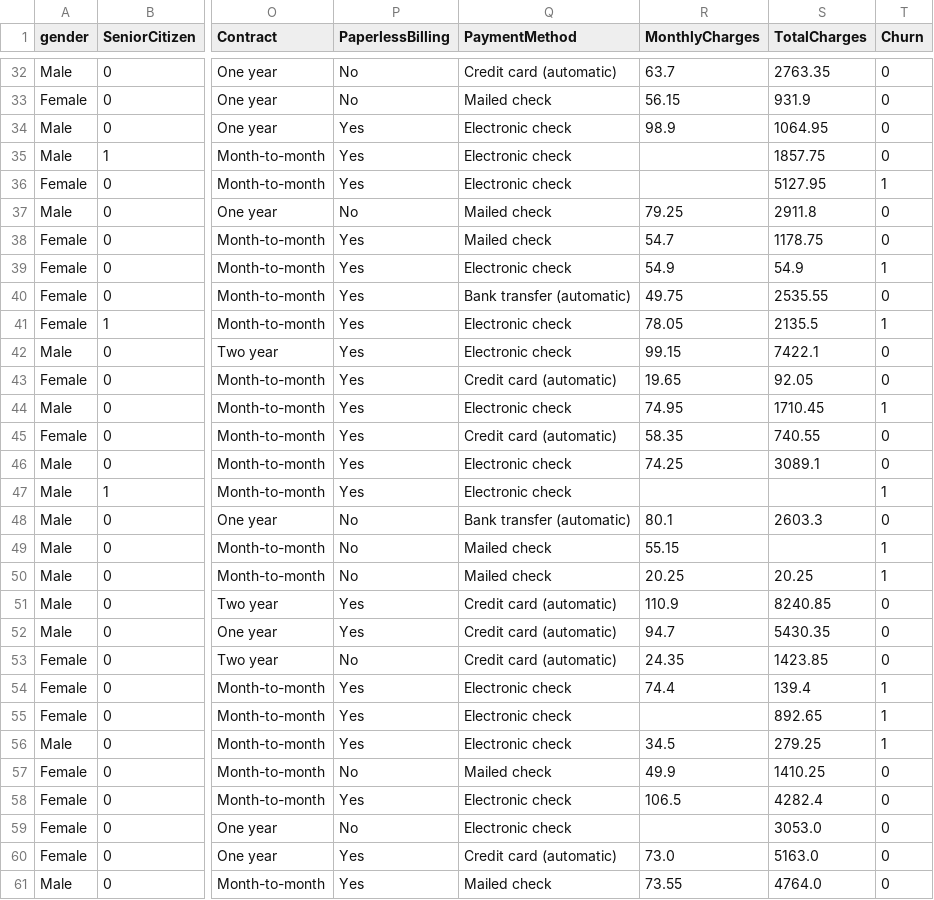
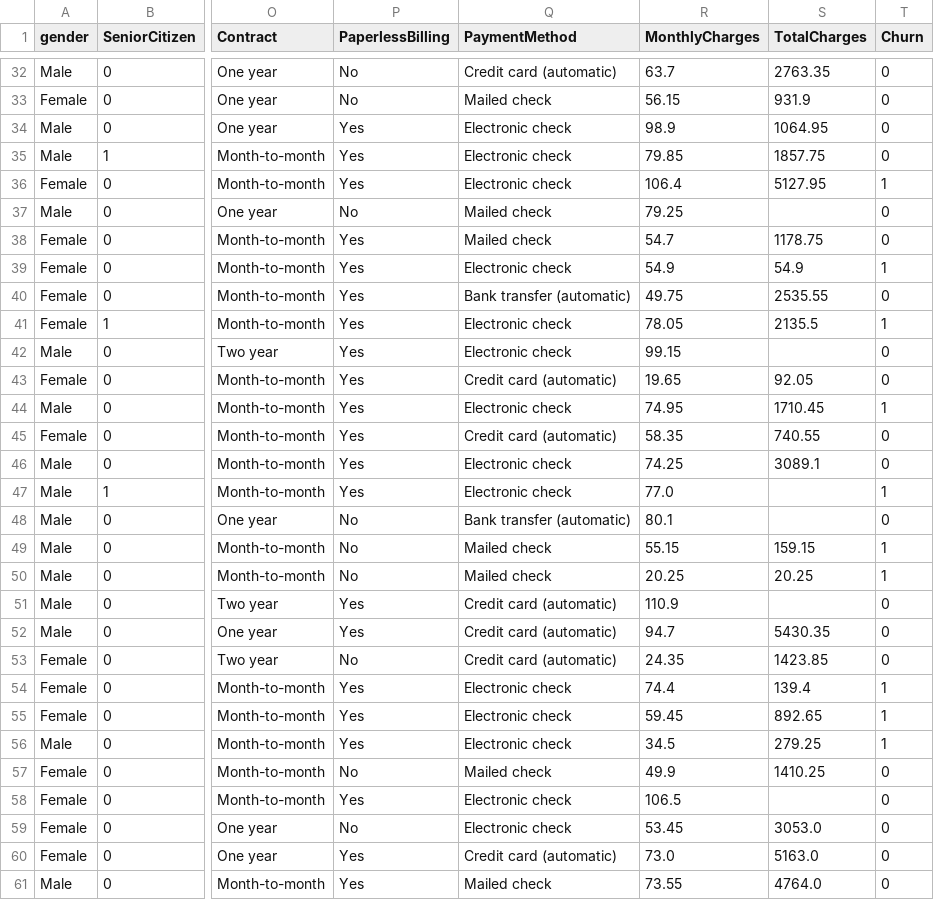
Before and after one commit to jpb989/data_analytics, a CSV file: data/simulations/quality_failure/Batch_T2_QualityFailure.csv, drawn as a sheet; only a part is shown, gaps mark what is left out; the diff covers the shown part only; the diff names each change by its address in the sheet, - before the commit and + after, or states it on an @@ line.

```diff
--- a/data/simulations/quality_failure/Batch_T2_QualityFailure.csv
+++ b/data/simulations/quality_failure/Batch_T2_QualityFailure.csv
-R35 (MonthlyCharges): (empty)
+R35 (MonthlyCharges): 79.85
-R36 (MonthlyCharges): (empty)
+R36 (MonthlyCharges): 106.4
-S37 (TotalCharges): 2911.8
+S37 (TotalCharges): (empty)
-S42 (TotalCharges): 7422.1
+S42 (TotalCharges): (empty)
-R47 (MonthlyCharges): (empty)
+R47 (MonthlyCharges): 77.0
-S48 (TotalCharges): 2603.3
+S48 (TotalCharges): (empty)
-S49 (TotalCharges): (empty)
+S49 (TotalCharges): 159.15
-S51 (TotalCharges): 8240.85
+S51 (TotalCharges): (empty)
-R55 (MonthlyCharges): (empty)
+R55 (MonthlyCharges): 59.45
-S58 (TotalCharges): 4282.4
+S58 (TotalCharges): (empty)
-R59 (MonthlyCharges): (empty)
+R59 (MonthlyCharges): 53.45
```
Also changed, not shown: 1 added row, 1 removed row and 92 edited cells elsewhere in this file, data/simulations/quality_failure/Batch_T3_QualityFailure.csv, data/simulations/quality_failure/Batch_T4_QualityFailure.csv, 4 other files.
